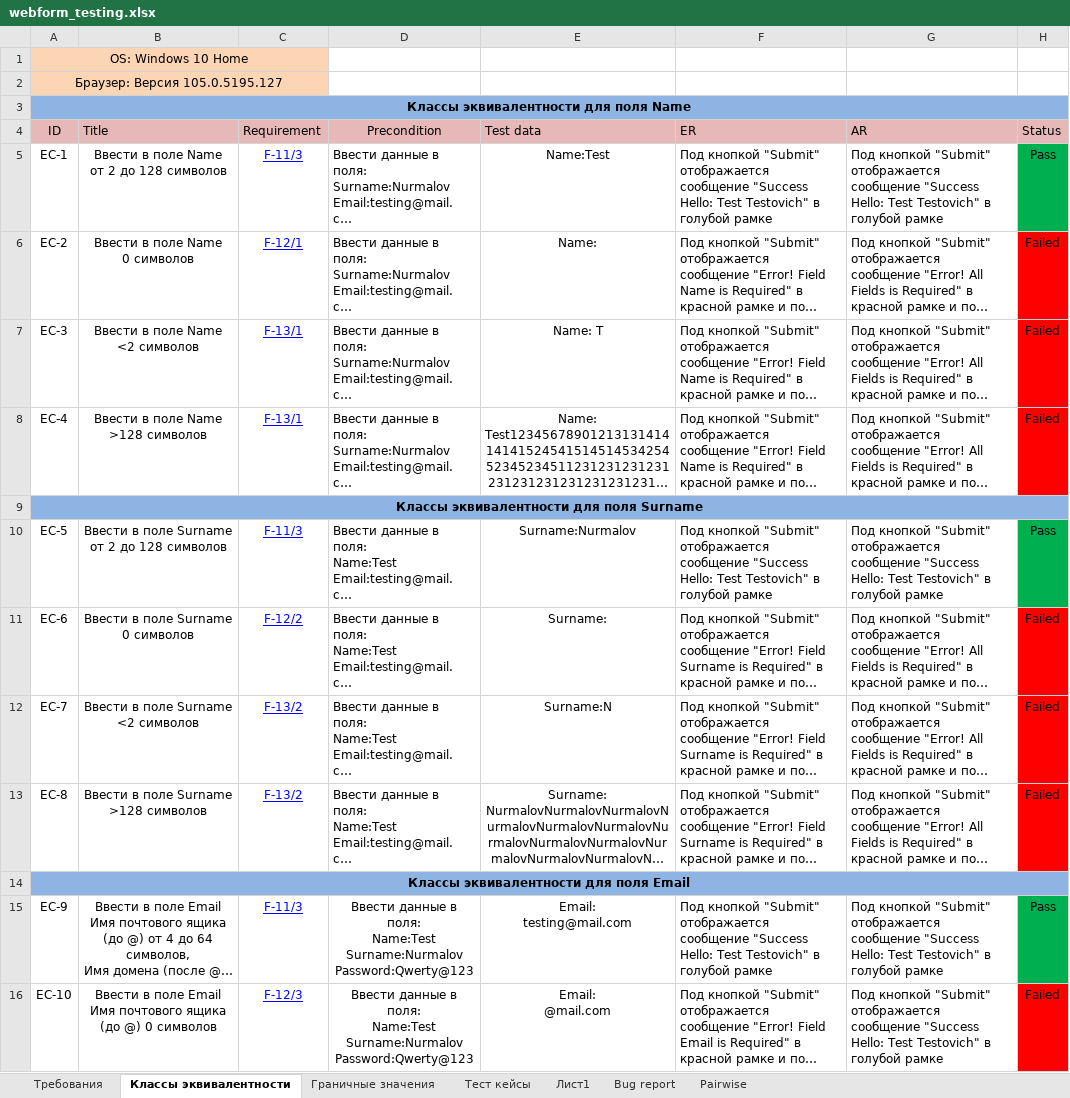
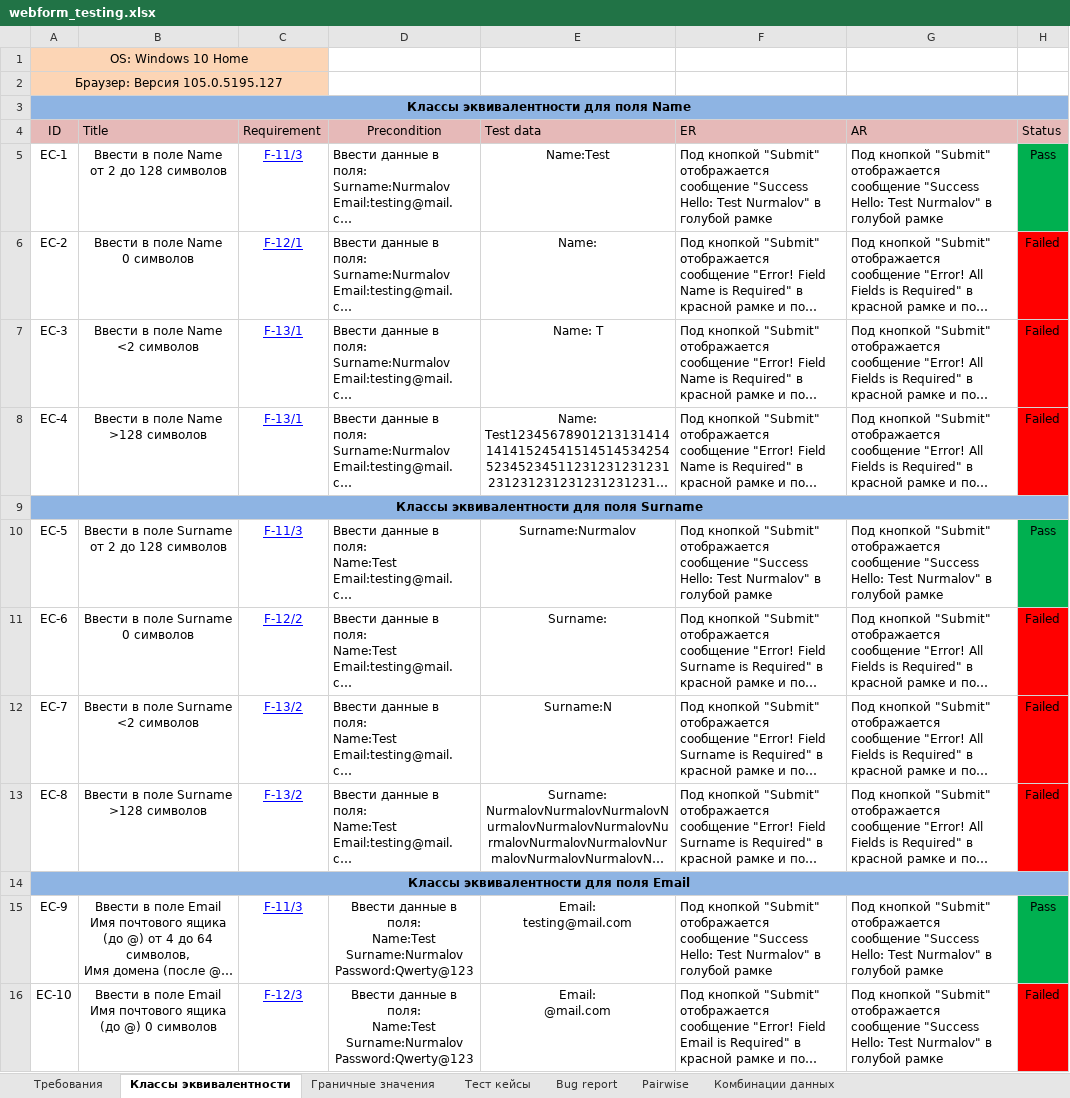
Before and after one commit to KunxY174/Web-testing, an Excel workbook: webform_testing.xlsx, sheet Классы эквивалентности, drawn as a sheet; only a part is shown; long unchanged cells end in …; values as stored, in another font and other column widths than the file's, no borders; the diff covers the shown part only; the diff names each change by its address in the sheet, - before the commit and + after, or states it on an @@ line.

```diff
--- a/webform_testing.xlsx (sheet Классы эквивалентности)
+++ b/webform_testing.xlsx (sheet Классы эквивалентности)
-sheet tab: Лист1
+sheet tab: Комбинации данных
@@ sheet tab order changed: Требования | Классы эквивалентности | Граничные значения | Тест кейсы | Bug report | Pairwise | Комбинации данных @@
-F5 (ER): …Hello: Test Testovich" в голубой…
+F5 (ER): …Hello: Test Nurmalov" в голубой…
-G5 (AR): …Hello: Test Testovich" в голубой…
+G5 (AR): …Hello: Test Nurmalov" в голубой…
-F10 (ER): …Hello: Test Testovich" в голубой…
+F10 (ER): …Hello: Test Nurmalov" в голубой…
-G10 (AR): …Hello: Test Testovich" в голубой…
+G10 (AR): …Hello: Test Nurmalov" в голубой…
-F15 (ER): …Hello: Test Testovich" в голубой…
+F15 (ER): …Hello: Test Nurmalov" в голубой…
-G15:G16 (AR): …Hello: Test Testovich" в голубой…
+G15:G16 (AR): …Hello: Test Nurmalov" в голубой…
```
Also changed, not shown: 14 edited cells elsewhere in this sheet, sheet Тест кейсы, sheet Граничные значения, sheet Bug report, sheet Комбинации данных, charts or pictures.
